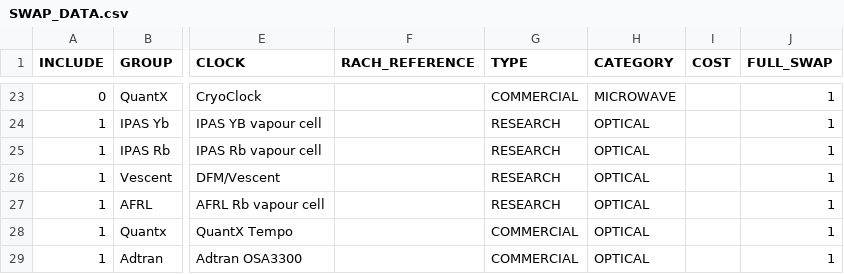
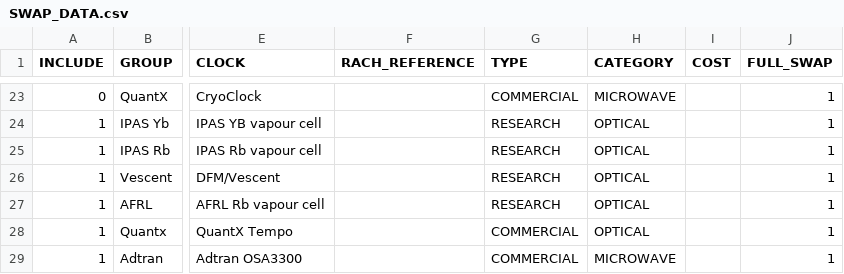
Before and after one commit to a1120960/PAC-SWaP, a CSV file: SWAP_DATA.csv, drawn as a sheet; only a part is shown, gaps mark what is left out; the diff names each change by its address in the sheet, - before the commit and + after, or states it on an @@ line.

Commit message:
Adtran is a microwave clock - changed category from optical to microwave

```diff
--- a/SWAP_DATA.csv
+++ b/SWAP_DATA.csv
-H29 (CATEGORY): OPTICAL
+H29 (CATEGORY): MICROWAVE
```
